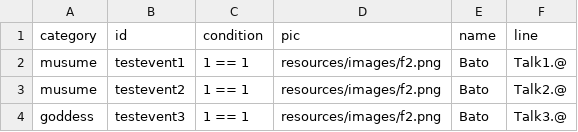
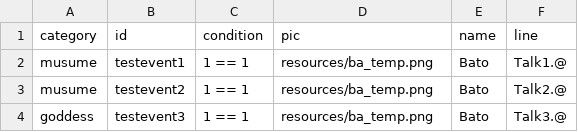
Before and after one commit to daoluong/interactivenovelengine, a CSV file: inegine/src/engine/bin/Resources/sampler/resources/data/talklist.csv, drawn as a sheet.

```diff
--- a/inegine/src/engine/bin/Resources/sampler/resources/data/talklist.csv
+++ b/inegine/src/engine/bin/Resources/sampler/resources/data/talklist.csv
@@ -1,4 +1,4 @@
 category,id,condition,pic,name,line
-musume,testevent1,1 == 1,resources/images/f2.png,Bato,"Talk1.@"
-musume,testevent2,1 == 1,resources/images/f2.png,Bato,"Talk2.@"
-goddess,testevent3,1 == 1,resources/images/f2.png,Bato,"Talk3.@"
+musume,testevent1,1 == 1,resources/ba_temp.png,Bato,"Talk1.@"
+musume,testevent2,1 == 1,resources/ba_temp.png,Bato,"Talk2.@"
+goddess,testevent3,1 == 1,resources/ba_temp.png,Bato,"Talk3.@"
```
Also changed, not shown: 32 other files.
